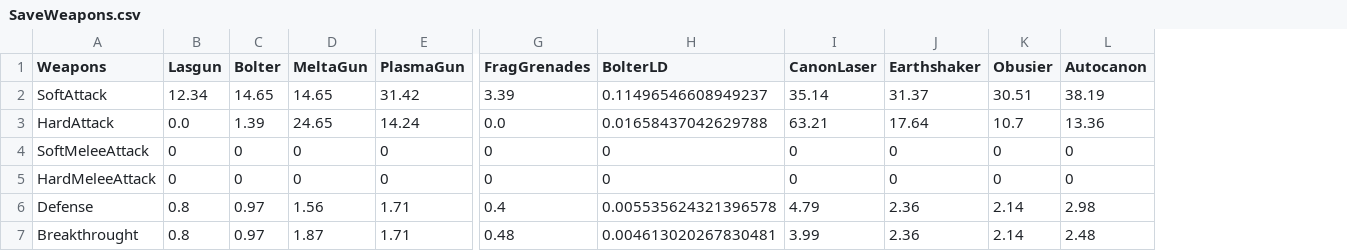
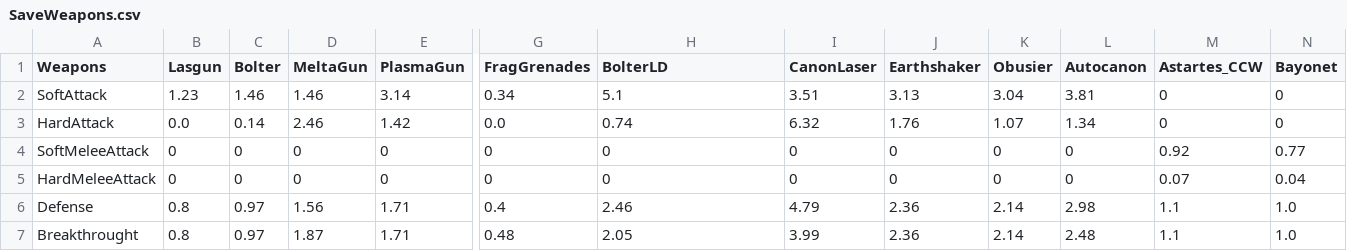
Before and after one commit to Florian-DELRIEU/HOI4_Calculator, a CSV file: W40K/CSVs/SaveWeapons.csv, drawn as a sheet; only a part is shown, gaps mark what is left out; the diff covers the shown part only; the diff names each change by its address in the sheet, - before the commit and + after, or states it on an @@ line.

```diff
--- a/W40K/CSVs/SaveWeapons.csv
+++ b/W40K/CSVs/SaveWeapons.csv
+column M (Astartes_CCW), rows 2-7: 0 | 0 | 0.92 | 0.07 | 1.1 | 1.1
+column N (Bayonet), rows 2-7: 0 | 0 | 0.77 | 0.04 | 1.0 | 1.0
-B2 (Lasgun): 12.34
+B2 (Lasgun): 1.23
-C2 (Bolter): 14.65
+C2 (Bolter): 1.46
-D2 (MeltaGun): 14.65
+D2 (MeltaGun): 1.46
-E2 (PlasmaGun): 31.42
+E2 (PlasmaGun): 3.14
-G2 (FragGrenades): 3.39
+G2 (FragGrenades): 0.34
-H2 (BolterLD): 0.11496546608949237
+H2 (BolterLD): 5.1
-I2 (CanonLaser): 35.14
+I2 (CanonLaser): 3.51
-J2 (Earthshaker): 31.37
+J2 (Earthshaker): 3.13
-K2 (Obusier): 30.51
+K2 (Obusier): 3.04
-L2 (Autocanon): 38.19
+L2 (Autocanon): 3.81
-C3 (Bolter): 1.39
+C3 (Bolter): 0.14
-D3 (MeltaGun): 24.65
+D3 (MeltaGun): 2.46
-E3 (PlasmaGun): 14.24
+E3 (PlasmaGun): 1.42
-H3 (BolterLD): 0.01658437042629788
+H3 (BolterLD): 0.74
-I3 (CanonLaser): 63.21
+I3 (CanonLaser): 6.32
-J3 (Earthshaker): 17.64
+J3 (Earthshaker): 1.76
-K3 (Obusier): 10.7
+K3 (Obusier): 1.07
-L3 (Autocanon): 13.36
+L3 (Autocanon): 1.34
-H6 (BolterLD): 0.005535624321396578
+H6 (BolterLD): 2.46
-H7 (BolterLD): 0.004613020267830481
+H7 (BolterLD): 2.05
```
Also changed, not shown: 1 edited cell elsewhere in this file, W40K/CSVs/SaveCompanies.csv, W40K/CSVs/SaveUnit.csv, 6 other files.
